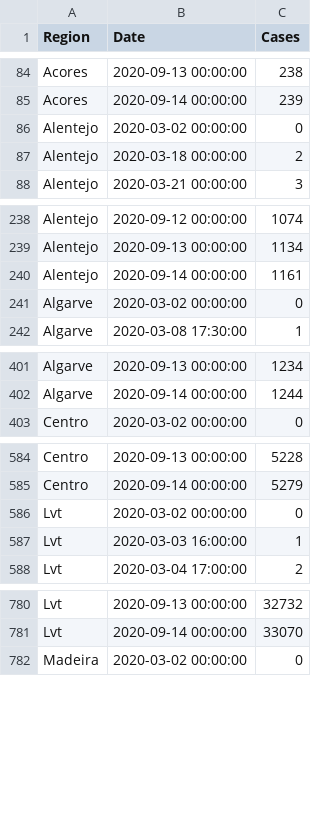
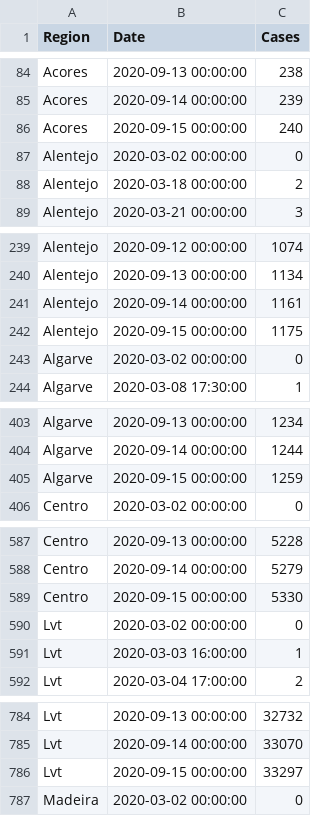
Before and after one commit to builduplabs/covid-countdown, a CSV file: src/data/cases.csv, drawn as a sheet; only a part is shown, gaps mark what is left out; the diff covers the shown part only; the diff names each change by its address in the sheet, - before the commit and + after, or states it on an @@ line.

```diff
--- a/src/data/cases.csv
+++ b/src/data/cases.csv
+row 86: Acores | 2020-09-15 00:00:00 | 240
+row 242: Alentejo | 2020-09-15 00:00:00 | 1175
+row 405: Algarve | 2020-09-15 00:00:00 | 1259
+row 589: Centro | 2020-09-15 00:00:00 | 5330
+row 786: Lvt | 2020-09-15 00:00:00 | 33297
```
Also changed, not shown: 2 added rows elsewhere in this file, src/data/prediction.csv.
